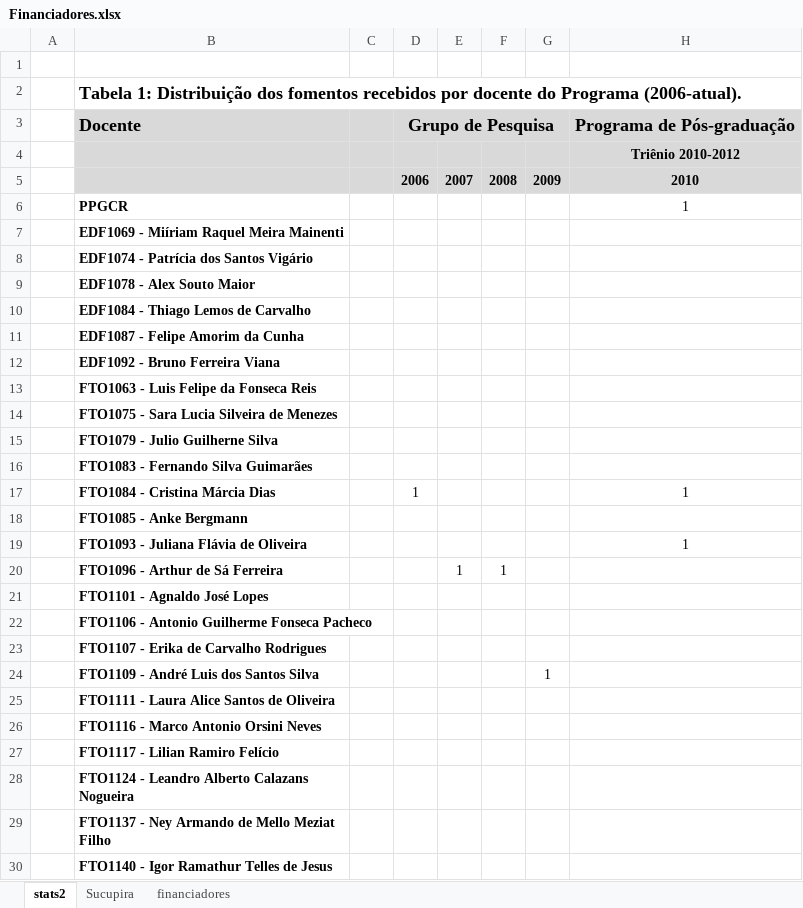
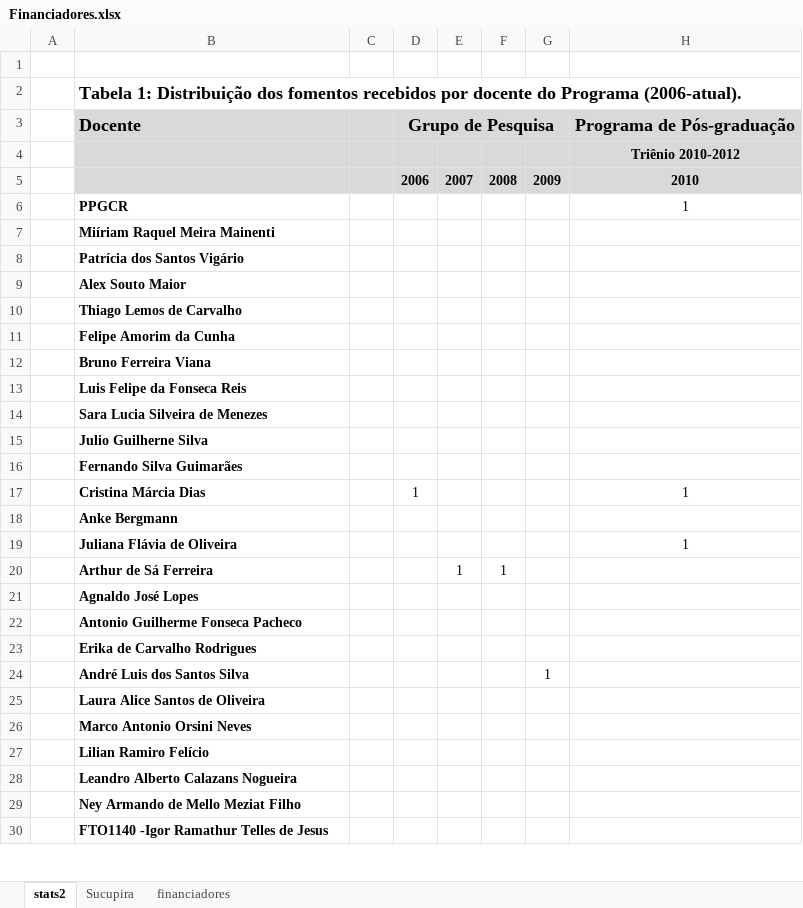
Before and after one commit to ppgcr-unisuam/observatoriocr, an Excel workbook: PPG/Financiadores.xlsx, sheet stats2, drawn as a sheet; only a part is shown; values as stored, in another font and other column widths than the file's, no borders; conditional formats not drawn; the diff covers the shown part only; the diff names each change by its address in the sheet, - before the commit and + after, or states it on an @@ line.

```diff
--- a/PPG/Financiadores.xlsx (sheet stats2)
+++ b/PPG/Financiadores.xlsx (sheet stats2)
-B7: EDF1069 - Miíriam Raquel Meira Mainenti
+B7: Miíriam Raquel Meira Mainenti
-B8: EDF1074 - Patrícia dos Santos Vigário
+B8: Patrícia dos Santos Vigário
-B9: EDF1078 - Alex Souto Maior
+B9: Alex Souto Maior
-B10: EDF1084 - Thiago Lemos de Carvalho
+B10: Thiago Lemos de Carvalho
-B11: EDF1087 - Felipe Amorim da Cunha
+B11: Felipe Amorim da Cunha
-B12: EDF1092 - Bruno Ferreira Viana
+B12: Bruno Ferreira Viana
-B13: FTO1063 - Luis Felipe da Fonseca Reis
+B13: Luis Felipe da Fonseca Reis
-B14: FTO1075 - Sara Lucia Silveira de Menezes
+B14: Sara Lucia Silveira de Menezes
-B15: FTO1079 - Julio Guilherne Silva
+B15: Julio Guilherne Silva
-B16: FTO1083 - Fernando Silva Guimarães
+B16: Fernando Silva Guimarães
-B17: FTO1084 - Cristina Márcia Dias
+B17: Cristina Márcia Dias
-B18: FTO1085 - Anke Bergmann
+B18: Anke Bergmann
-B19: FTO1093 - Juliana Flávia de Oliveira
+B19: Juliana Flávia de Oliveira
-B20: FTO1096 - Arthur de Sá Ferreira
+B20: Arthur de Sá Ferreira
-B21: FTO1101 - Agnaldo José Lopes
+B21: Agnaldo José Lopes
-B22: FTO1106 - Antonio Guilherme Fonseca Pacheco
+B22: Antonio Guilherme Fonseca Pacheco
-B23: FTO1107 - Erika de Carvalho Rodrigues
+B23: Erika de Carvalho Rodrigues
-B24: FTO1109 - André Luis dos Santos Silva
+B24: André Luis dos Santos Silva
-B25: FTO1111 - Laura Alice Santos de Oliveira
+B25: Laura Alice Santos de Oliveira
-B26: FTO1116 - Marco Antonio Orsini Neves
+B26: Marco Antonio Orsini Neves
-B27: FTO1117 - Lilian Ramiro Felício
+B27: Lilian Ramiro Felício
-B28: FTO1124 - Leandro Alberto Calazans Nogueira
+B28: Leandro Alberto Calazans Nogueira
-B29: FTO1137 - Ney Armando de Mello Meziat Filho
+B29: Ney Armando de Mello Meziat Filho
-B30: FTO1140 - Igor Ramathur Telles de Jesus
+B30: FTO1140 -Igor Ramathur Telles de Jesus
```
Also changed, not shown: 3 edited cells elsewhere in this sheet, sheet financiadores, sheet Sucupira, docs/PPG/Financiadores.xlsx, 13 other files.
